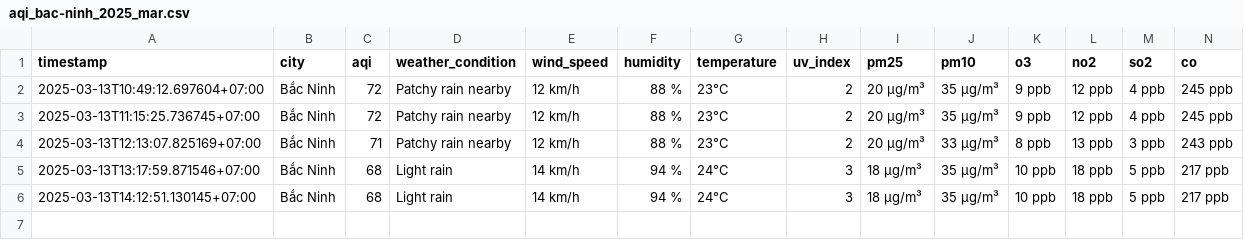
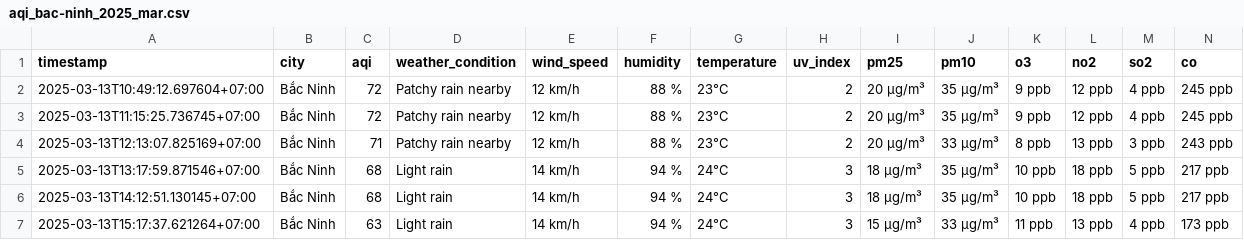
Before and after one commit to dothang08/aqi_newdatav2, a CSV file: result/bac-ninh/aqi_bac-ninh_2025_mar.csv, drawn as a sheet; the diff names each change by its address in the sheet, - before the commit and + after, or states it on an @@ line.

```diff
--- a/result/bac-ninh/aqi_bac-ninh_2025_mar.csv
+++ b/result/bac-ninh/aqi_bac-ninh_2025_mar.csv
+row 7: 2025-03-13T15:17:37.621264+07:00 | Bắc Ninh | 63 | Light rain | 14 km/h | 94 % | 24°C | 3 | 15 µg/m³ | 33 µg/m³ | 11 ppb | 13 ppb | 4 ppb | 173 ppb
```
Also changed, not shown: result/da-nang/aqi_da-nang_2025_mar.csv, result/hai-phong/aqi_hai-phong_2025_mar.csv, 4 other files.
